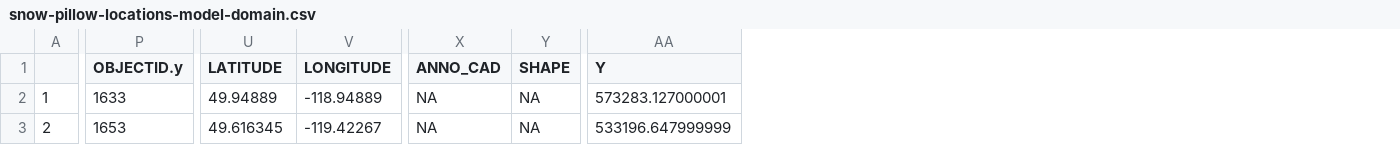
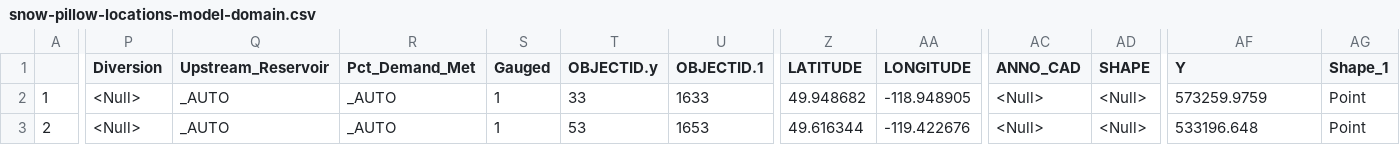
Before and after one commit to Okanagan-Basin-Water-Board/obwb-hydro-modelling, a CSV file: input-data/processed/spatial/snow/snow-pillow-locations-model-domain.csv, drawn as a sheet; only a part is shown, gaps mark what is left out; addresses are those after the commit; the diff covers the shown part only; the diff names each change by its address in the sheet, - before the commit and + after, or states it on an @@ line.

Commit message:
Updated snow pillow locations, based on manual review of all provinicial snow pillow locations. Dan provided updated province wide table with updated locations for a few snow pillows. Snow pillows that were <500 m from the edge of a watershed boundary were moved into the subbasin. Snow pillows which intersected with WATER or LAKE HRUs were moved so that they fell within neighbouring HRUs.

```diff
--- a/input-data/processed/spatial/snow/snow-pillow-locations-model-domain.csv
+++ b/input-data/processed/spatial/snow/snow-pillow-locations-model-domain.csv
+column P (Diversion), rows 2-3: <Null> | <Null>
+column Q (Upstream_Reservoir), rows 2-3: _AUTO | _AUTO
+column R (Pct_Demand_Met), rows 2-3: _AUTO | _AUTO
+column S (Gauged), rows 2-3: 1 | 1
+column U (OBJECTID.1), rows 2-3: 1633 | 1653
+column AG (Shape_1), rows 2-3: Point | Point
-T2 (OBJECTID.y): 1633
+T2 (OBJECTID.y): 33
-Z2 (LATITUDE): 49.94889
+Z2 (LATITUDE): 49.948682
-AA2 (LONGITUDE): -118.94889
+AA2 (LONGITUDE): -118.948905
-AC2:AC3 (ANNO_CAD): NA
+AC2:AC3 (ANNO_CAD): <Null>
-AD2:AD3 (SHAPE): NA
+AD2:AD3 (SHAPE): <Null>
-AF2 (Y): 573283.127000001
+AF2 (Y): 573259.9759
-T3 (OBJECTID.y): 1653
+T3 (OBJECTID.y): 53
-Z3 (LATITUDE): 49.616345
+Z3 (LATITUDE): 49.616344
-AA3 (LONGITUDE): -119.42267
+AA3 (LONGITUDE): -119.422676
-AF3 (Y): 533196.647999999
+AF3 (Y): 533196.648
```
Also changed, not shown: 2 added rows and 30 edited cells elsewhere in this file.
